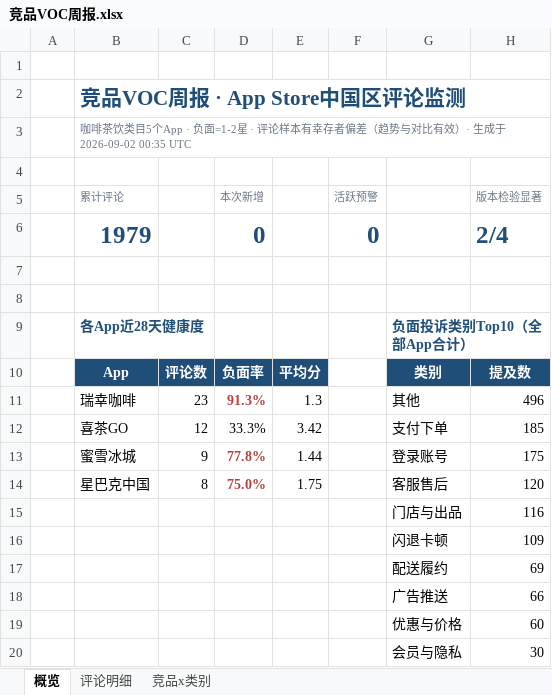
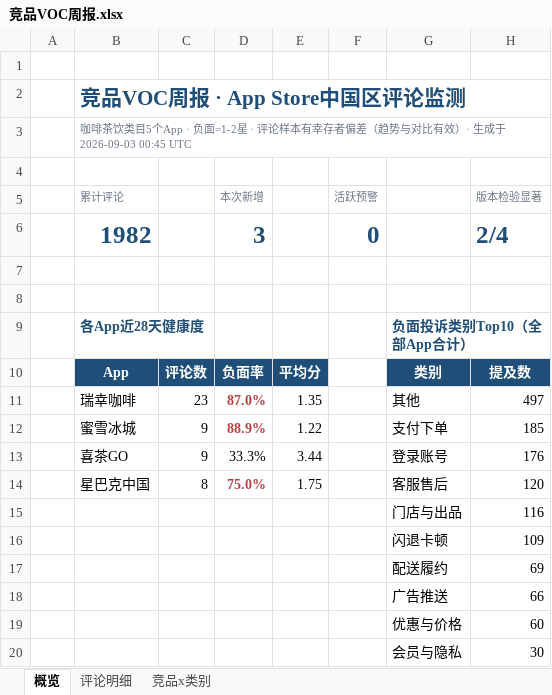
Before and after one commit to EGG-ZERO/appstore-voc-radar, an Excel workbook: reports/竞品VOC周报.xlsx, sheet 概览, drawn as a sheet; values as stored, in another font and other column widths than the file's, no borders; charts and pictures and conditional formats not drawn; removed rows and columns are numbered as before the commit, all else as after; the diff names each change by its address in the sheet, - before the commit and + after, or states it on an @@ line.

```diff
--- a/reports/竞品VOC周报.xlsx (sheet 概览)
+++ b/reports/竞品VOC周报.xlsx (sheet 概览)
-B3 (累计评论): …生成于 2026-09-02 00:35 UTC
+B3 (累计评论): …生成于 2026-09-03 00:45 UTC
-B6 (累计评论): 1979
+B6 (累计评论): 1982
-D6 (本次新增): 0
+D6 (本次新增): 3
-D11 (本次新增): 91.3%
+D11 (本次新增): 87.0%
-E11: 1.3
+E11: 1.35
-H11 (版本检验显著): 496
+H11 (版本检验显著): 497
-row 12:  | 喜茶GO | 12 | 33.3% | 3.42 |  | 支付下单 | 185
-row 13:  | 蜜雪冰城 | 9 | 77.8% | 1.44 |  | 登录账号 | 175
+row 12:  | 蜜雪冰城 | 9 | 88.9% | 1.22 |  | 支付下单 | 185
+row 13:  | 喜茶GO | 9 | 33.3% | 3.44 |  | 登录账号 | 176
```
Also changed, not shown: sheet 评论明细, sheet 竞品x类别, 4 other files.
